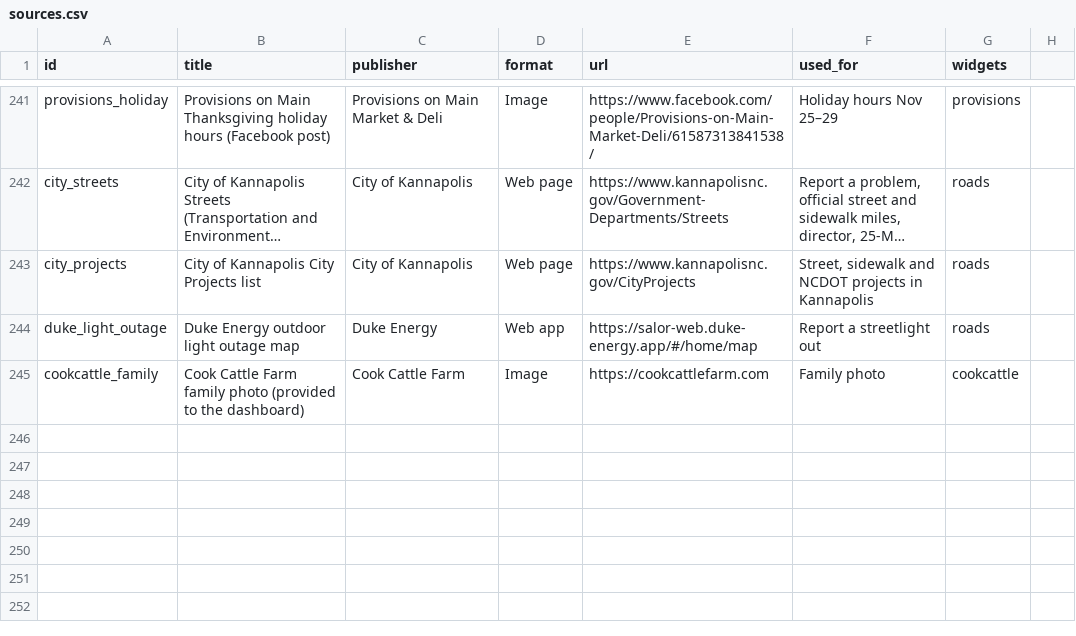
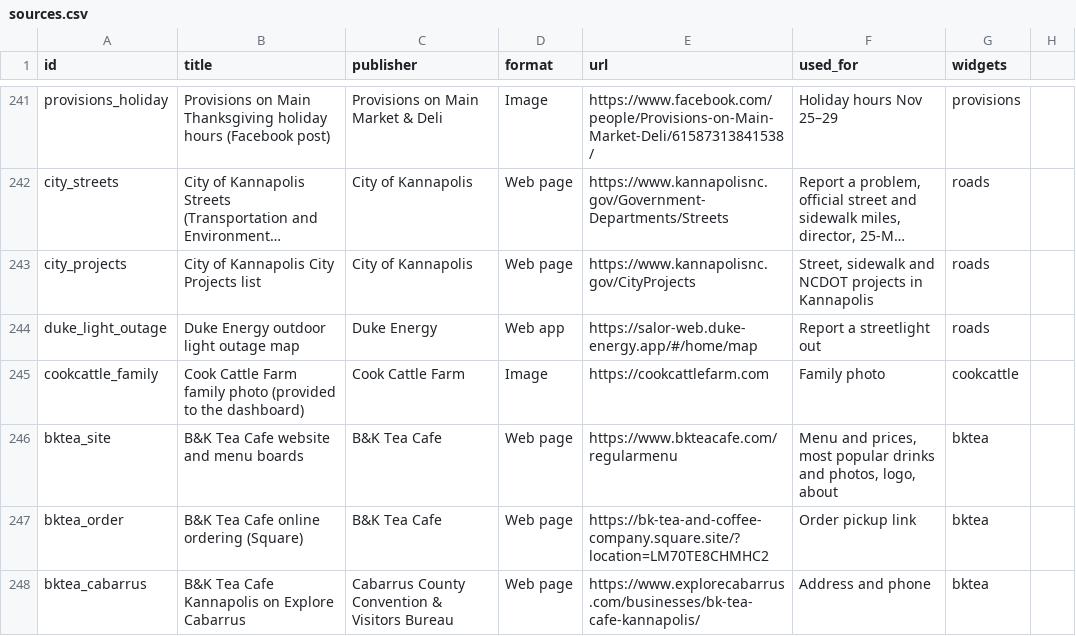
Before and after one commit to bradspry/kannapolis-dashboard, a CSV file: data/manual/sources.csv, drawn as a sheet; only a part is shown, gaps mark what is left out; long unchanged cells end in …; the diff names each change by its address in the sheet, - before the commit and + after, or states it on an @@ line.

Commit message:
B&K Tea Cafe: most popular drinks, full menu with prices and favorites, order pickup (Shopping, Entertainment, Home)

```diff
--- a/data/manual/sources.csv
+++ b/data/manual/sources.csv
+row 246: bktea_site | B&K Tea Cafe website and menu boards | B&K Tea Cafe | Web page | https://www.bkteacafe.com/regularmenu | Menu and prices, most popular drinks and photos, logo, about | bktea
+row 247: bktea_order | B&K Tea Cafe online ordering (Square) | B&K Tea Cafe | Web page | https://bk-tea-and-coffee-company.square.site/?location=LM70TE8CHMHC2 | Order pickup link | bktea
+row 248: bktea_cabarrus | B&K Tea Cafe Kannapolis on Explore Cabarrus | Cabarrus County Convention & Visitors Bureau | Web page | https://www.explorecabarrus.com/businesses/bk-tea-cafe-kannapolis/ | Address and phone | bktea
```
Also changed, not shown: 18 other files.
